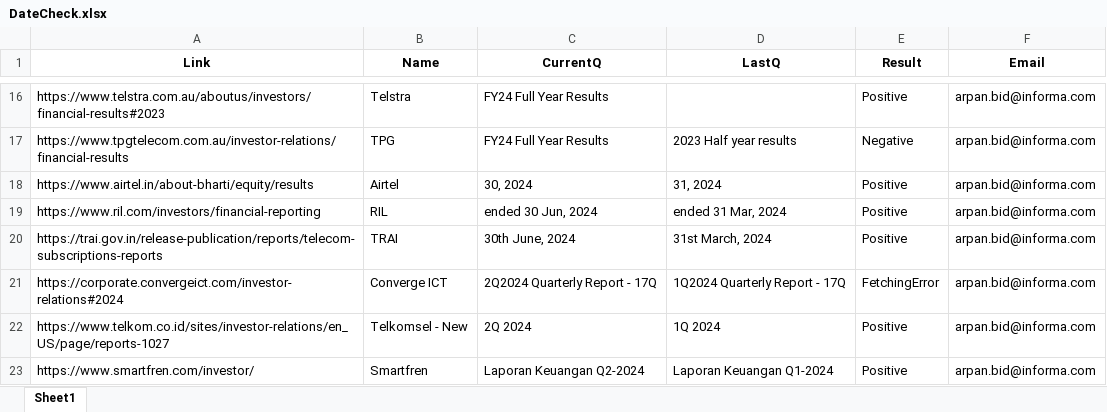
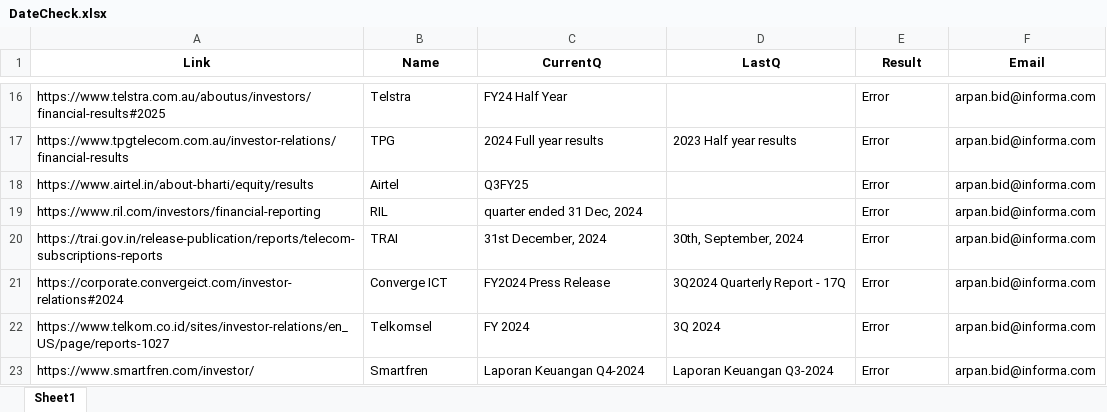
Before and after one commit to arpanbid/WebAlertify, an Excel workbook: Data/DateCheck.xlsx, sheet Sheet1, drawn as a sheet; only a part is shown, gaps mark what is left out; values as stored, in another font and other column widths than the file's, no borders; the diff covers the shown part only; the diff names each change by its address in the sheet, - before the commit and + after, or states it on an @@ line.

```diff
--- a/Data/DateCheck.xlsx (sheet Sheet1)
+++ b/Data/DateCheck.xlsx (sheet Sheet1)
-A16 (Link): https://www.telstra.com.au/aboutus/investors/financial-results#2023
+A16 (Link): https://www.telstra.com.au/aboutus/investors/financial-results#2025
-C16 (CurrentQ): FY24 Full Year Results
+C16 (CurrentQ): FY24 Half Year
-E16 (Result): Positive
+E16 (Result): Error
-C17 (CurrentQ): FY24 Full Year Results
+C17 (CurrentQ): 2024 Full year results
-E17 (Result): Negative
+E17 (Result): Error
-C18 (CurrentQ): 30, 2024
+C18 (CurrentQ): Q3FY25
-D18 (LastQ): 31, 2024
+D18 (LastQ): (empty)
-E18:E20 (Result): Positive
+E18:E20 (Result): Error
-C19 (CurrentQ): ended 30 Jun, 2024
+C19 (CurrentQ): quarter ended 31 Dec, 2024
-D19 (LastQ): ended 31 Mar, 2024
+D19 (LastQ): (empty)
-C20 (CurrentQ): 30th June, 2024
+C20 (CurrentQ): 31st December, 2024
-D20 (LastQ): 31st March, 2024
+D20 (LastQ): 30th, September, 2024
-C21 (CurrentQ): 2Q2024 Quarterly Report - 17Q
+C21 (CurrentQ): FY2024 Press Release
-D21 (LastQ): 1Q2024 Quarterly Report - 17Q
+D21 (LastQ): 3Q2024 Quarterly Report - 17Q
-E21 (Result): FetchingError
+E21 (Result): Error
-B22 (Name): Telkomsel - New
+B22 (Name): Telkomsel
-C22 (CurrentQ): 2Q 2024
+C22 (CurrentQ): FY 2024
-D22 (LastQ): 1Q 2024
+D22 (LastQ): 3Q 2024
-E22:E23 (Result): Positive
+E22:E23 (Result): Error
-C23 (CurrentQ): Laporan Keuangan Q2-2024
+C23 (CurrentQ): Laporan Keuangan Q4-2024
-D23 (LastQ): Laporan Keuangan Q1-2024
+D23 (LastQ): Laporan Keuangan Q3-2024
```
Also changed, not shown: 33 edited cells elsewhere in this sheet.
